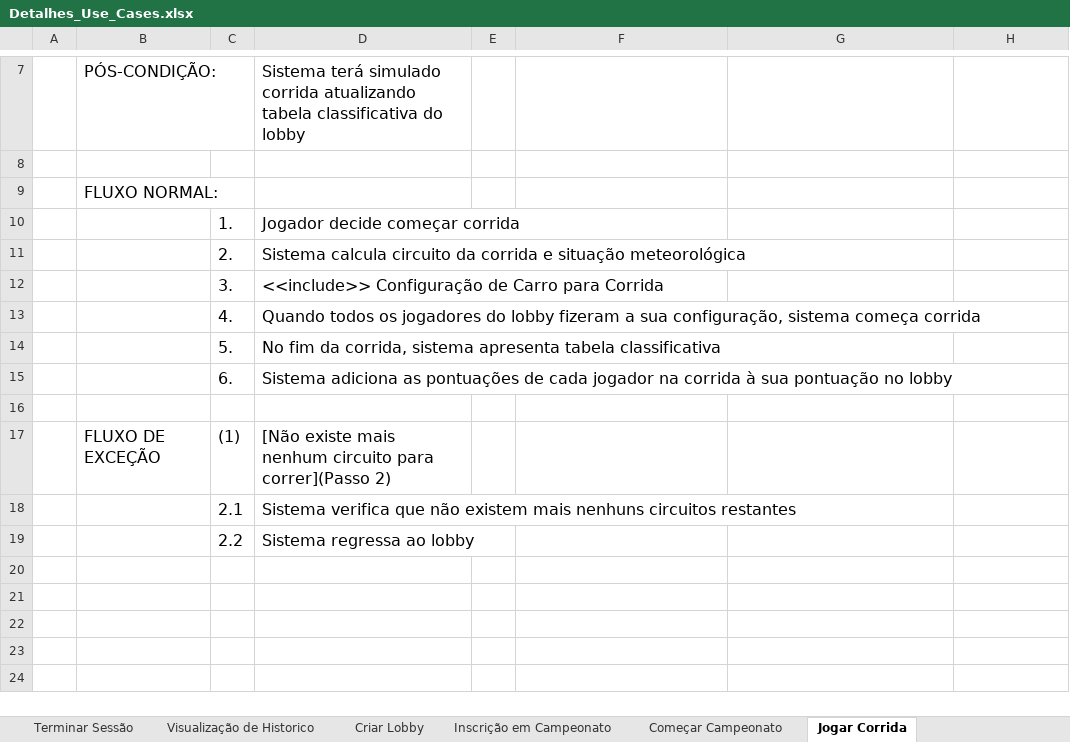
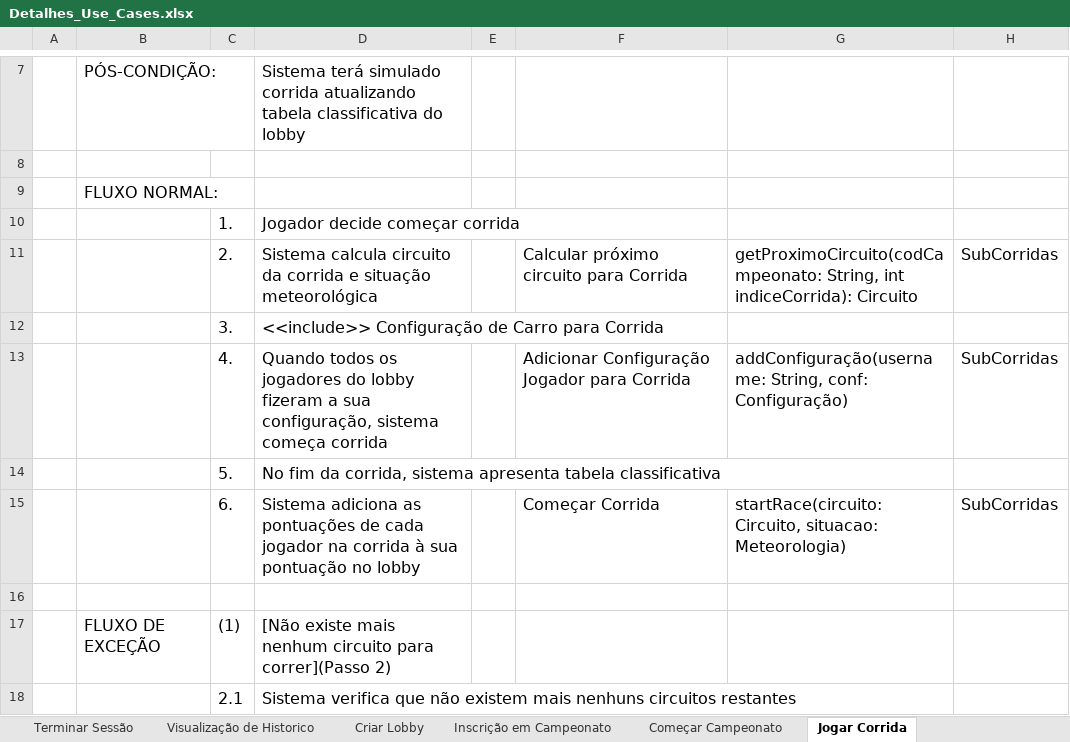
Before and after one commit to ARTurleite6/DSS_TP, an Excel workbook: Detalhes_Use_Cases.xlsx, sheet Jogar Corrida, drawn as a sheet; only a part is shown, gaps mark what is left out; the shorter side is filled out with more unchanged rows; values as stored, in another font and other column widths than the file's, no borders; removed rows and columns are numbered as before the commit, all else as after; the diff names each change by its address in the sheet, - before the commit and + after, or states it on an @@ line.

```diff
--- a/Detalhes_Use_Cases.xlsx (sheet Jogar Corrida)
+++ b/Detalhes_Use_Cases.xlsx (sheet Jogar Corrida)
-row 11:  |  | 2. | Sistema calcula circuito da corrida e situação meteorológica
+row 11:  |  | 2. | Sistema calcula circuito da corrida e situação meteorológica |  | Calcular próximo circuito para Corrida | getProximoCircuito(codCampeonato: String, int indiceCorrida): Circuito | SubCorridas
-row 13:  |  | 4. | Quando todos os jogadores do lobby fizeram a sua configuração, sistema começa corrida
+row 13:  |  | 4. | Quando todos os jogadores do lobby fizeram a sua configuração, sistema começa corrida |  | Adicionar Configuração Jogador para Corrida | addConfiguração(username: String, conf: Configuração) | SubCorridas
-row 15:  |  | 6. | Sistema adiciona as pontuações de cada jogador na corrida à sua pontuação no lobby
+row 15:  |  | 6. | Sistema adiciona as pontuações de cada jogador na corrida à sua pontuação no lobby |  | Começar Corrida | startRace(circuito: Circuito, situacao: Meteorologia) | SubCorridas
```
Also changed, not shown: sheet Terminar Campeonato, sheet Configuração de Carro, sheet Inscrição em Campeonato, sheet Adicionar GT, sheet Adicionar C1, sheet Adicionar C2, 14 more sheets, 6 other files.
